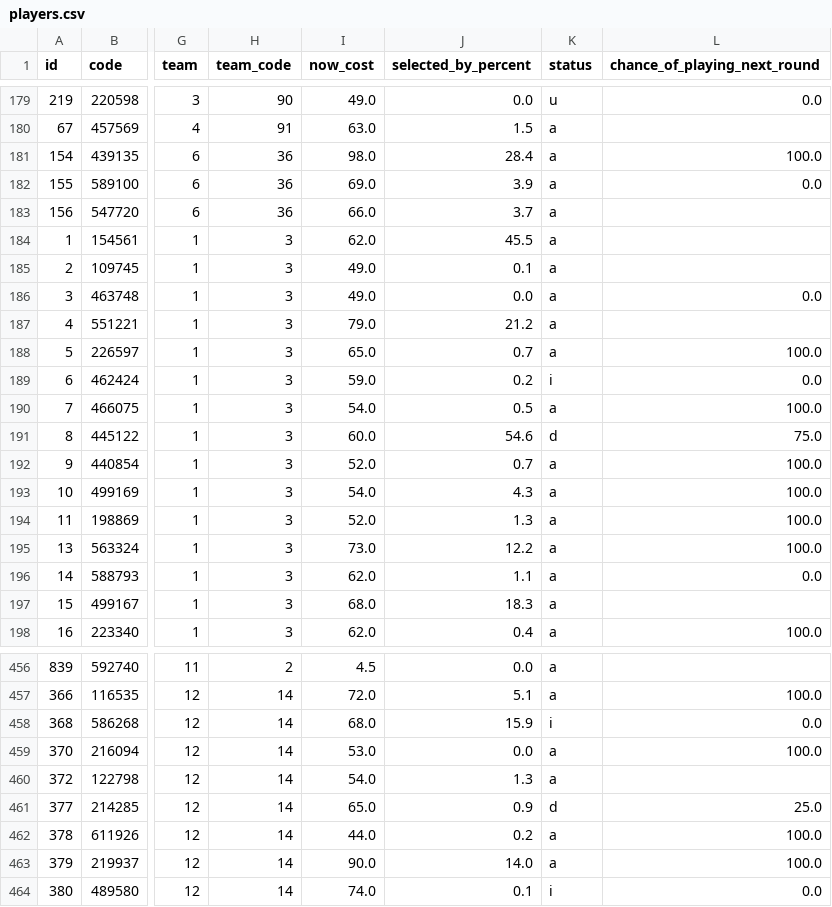
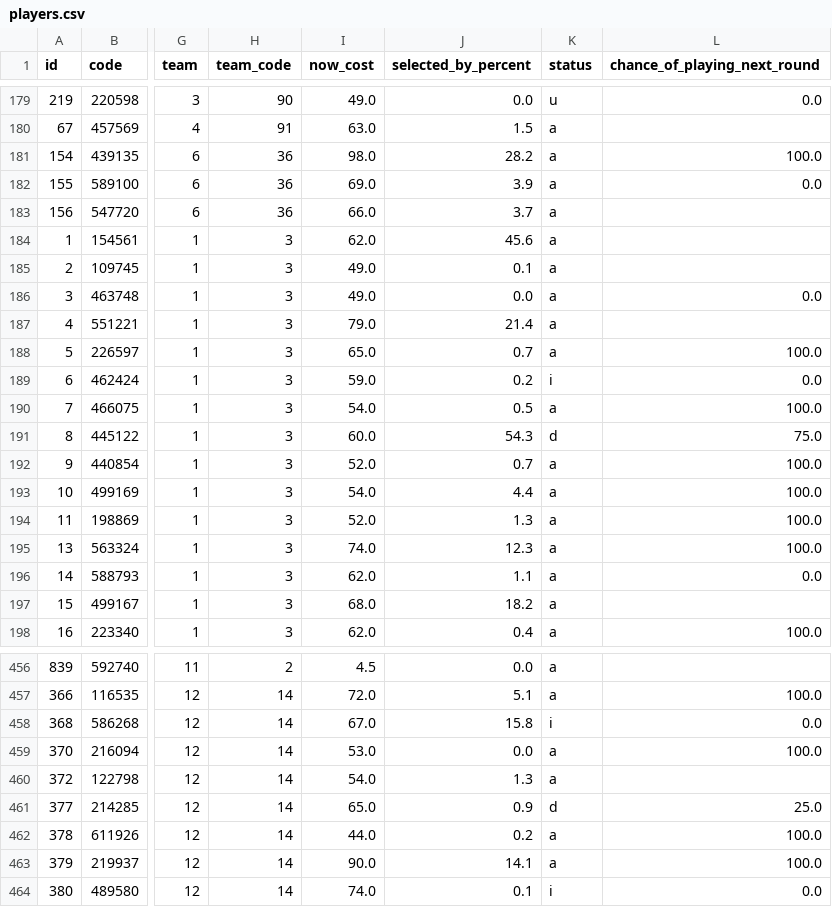
Before and after one commit to quocanhdayyy/footballmanager, a CSV file: data/players.csv, drawn as a sheet; only a part is shown, gaps mark what is left out; the diff covers the shown part only; the diff names each change by its address in the sheet, - before the commit and + after, or states it on an @@ line.

Commit message:
Pipeline run 2026-10-25 10:03 UTC

```diff
--- a/data/players.csv
+++ b/data/players.csv
-J181 (selected_by_percent): 28.4
+J181 (selected_by_percent): 28.2
-J184 (selected_by_percent): 45.5
+J184 (selected_by_percent): 45.6
-J187 (selected_by_percent): 21.2
+J187 (selected_by_percent): 21.4
-J191 (selected_by_percent): 54.6
+J191 (selected_by_percent): 54.3
-J193 (selected_by_percent): 4.3
+J193 (selected_by_percent): 4.4
-I195 (now_cost): 73.0
+I195 (now_cost): 74.0
-J195 (selected_by_percent): 12.2
+J195 (selected_by_percent): 12.3
-J197 (selected_by_percent): 18.3
+J197 (selected_by_percent): 18.2
-I458 (now_cost): 68.0
+I458 (now_cost): 67.0
-J458 (selected_by_percent): 15.9
+J458 (selected_by_percent): 15.8
-J463 (selected_by_percent): 14.0
+J463 (selected_by_percent): 14.1
```
Also changed, not shown: 41 edited cells elsewhere in this file.
